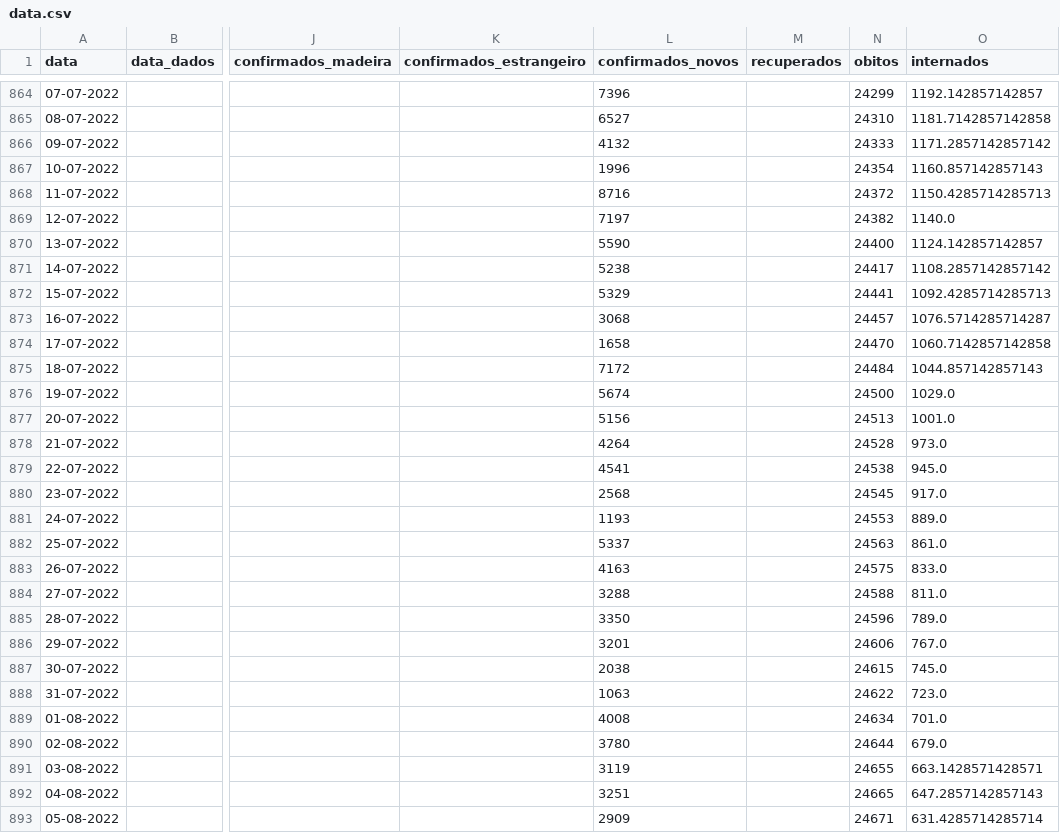
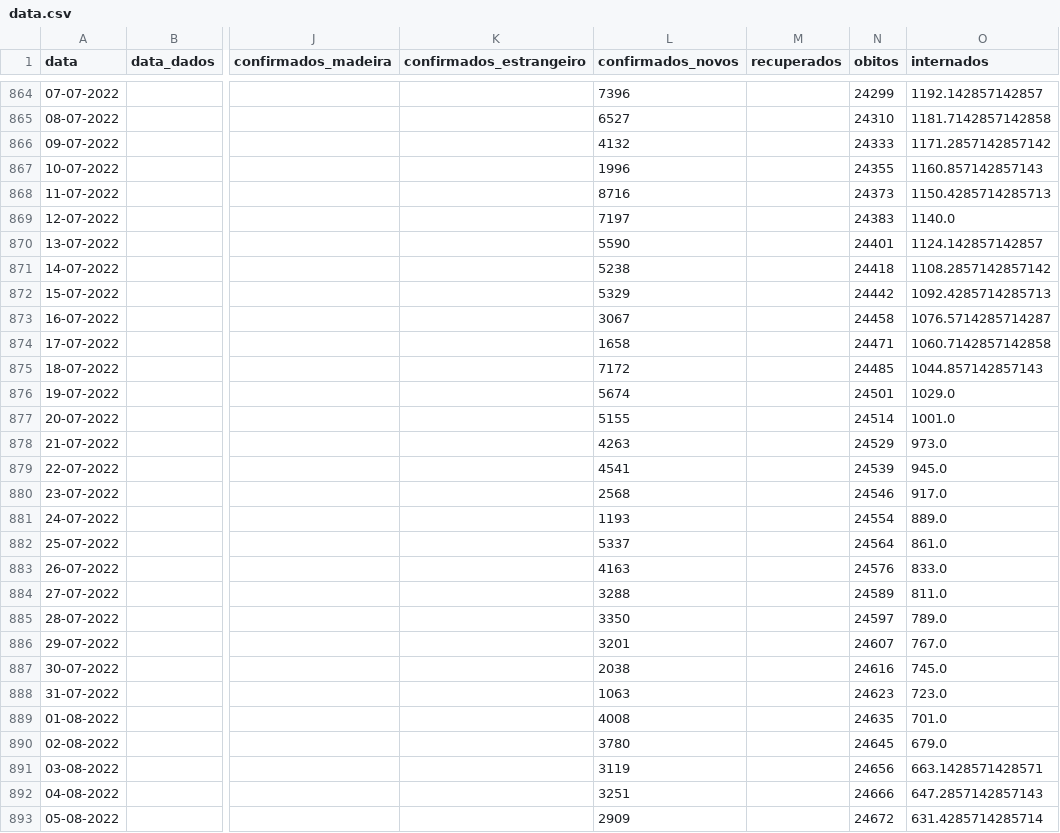
Before and after one commit to ghomem/coviz-data, a CSV file: merged/data.csv, drawn as a sheet; only a part is shown, gaps mark what is left out; the diff covers the shown part only; the diff names each change by its address in the sheet, - before the commit and + after, or states it on an @@ line.

Commit message:
update data for the day

```diff
--- a/merged/data.csv
+++ b/merged/data.csv
-N867 (obitos): 24354
+N867 (obitos): 24355
-N868 (obitos): 24372
+N868 (obitos): 24373
-N869 (obitos): 24382
+N869 (obitos): 24383
-N870 (obitos): 24400
+N870 (obitos): 24401
-N871 (obitos): 24417
+N871 (obitos): 24418
-N872 (obitos): 24441
+N872 (obitos): 24442
-L873 (confirmados_novos): 3068
+L873 (confirmados_novos): 3067
-N873 (obitos): 24457
+N873 (obitos): 24458
-N874 (obitos): 24470
+N874 (obitos): 24471
-N875 (obitos): 24484
+N875 (obitos): 24485
-N876 (obitos): 24500
+N876 (obitos): 24501
-L877 (confirmados_novos): 5156
+L877 (confirmados_novos): 5155
-N877 (obitos): 24513
+N877 (obitos): 24514
-L878 (confirmados_novos): 4264
+L878 (confirmados_novos): 4263
-N878 (obitos): 24528
+N878 (obitos): 24529
-N879 (obitos): 24538
+N879 (obitos): 24539
-N880 (obitos): 24545
+N880 (obitos): 24546
-N881 (obitos): 24553
+N881 (obitos): 24554
-N882 (obitos): 24563
+N882 (obitos): 24564
-N883 (obitos): 24575
+N883 (obitos): 24576
-N884 (obitos): 24588
+N884 (obitos): 24589
-N885 (obitos): 24596
+N885 (obitos): 24597
-N886 (obitos): 24606
+N886 (obitos): 24607
-N887 (obitos): 24615
+N887 (obitos): 24616
-N888 (obitos): 24622
+N888 (obitos): 24623
-N889 (obitos): 24634
+N889 (obitos): 24635
-N890 (obitos): 24644
+N890 (obitos): 24645
-N891 (obitos): 24655
+N891 (obitos): 24656
-N892 (obitos): 24665
+N892 (obitos): 24666
-N893 (obitos): 24671
+N893 (obitos): 24672
```
Also changed, not shown: 1 added row and 83 edited cells elsewhere in this file, 1 other file.
